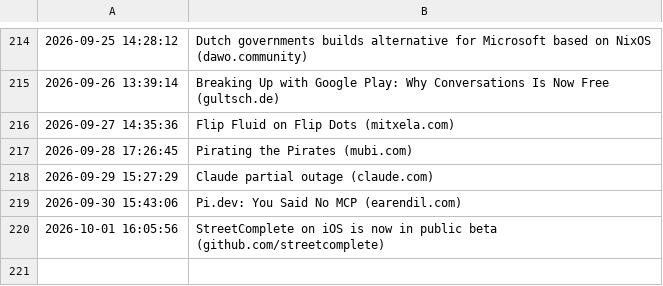
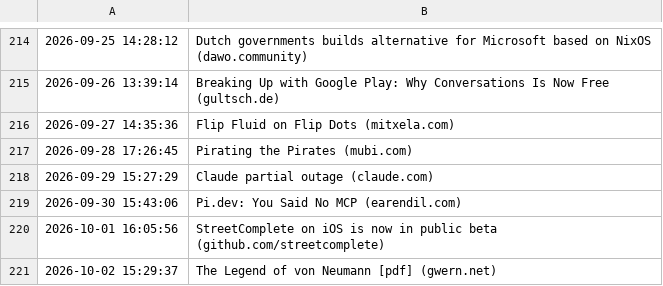
Before and after one commit to Trish0606/daily-web-scraper, a CSV file: log.csv, drawn as a sheet; only a part is shown, gaps mark what is left out; the diff names each change by its address in the sheet, - before the commit and + after, or states it on an @@ line.

```diff
--- a/log.csv
+++ b/log.csv
+row 221: 2026-10-02 15:29:37 | The Legend of von Neumann [pdf] (gwern.net)
```
